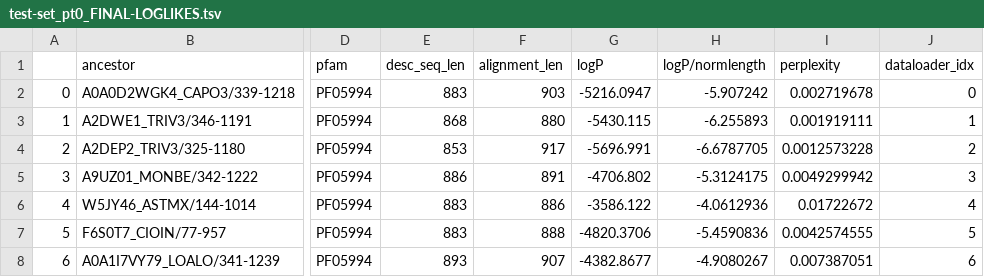
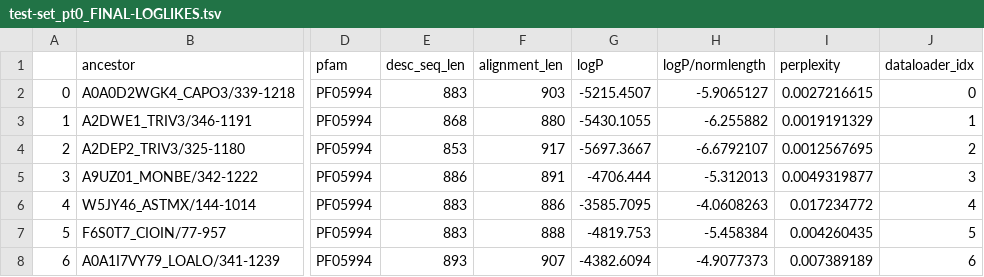
Before and after one commit to AnnabelLarge/Pair-Alignment, a TSV file: RESULTS_tkf92_one_indp_site_class/logfiles/test-set_pt0_FINAL-LOGLIKES.tsv, drawn as a sheet; only a part is shown, gaps mark what is left out; the diff names each change by its address in the sheet, - before the commit and + after, or states it on an @@ line.

```diff
--- a/RESULTS_tkf92_one_indp_site_class/logfiles/test-set_pt0_FINAL-LOGLIKES.tsv
+++ b/RESULTS_tkf92_one_indp_site_class/logfiles/test-set_pt0_FINAL-LOGLIKES.tsv
-G2 (logP): -5216.0947
+G2 (logP): -5215.4507
-H2 (logP/normlength): -5.907242
+H2 (logP/normlength): -5.9065127
-I2 (perplexity): 0.002719678
+I2 (perplexity): 0.0027216615
-G3 (logP): -5430.115
+G3 (logP): -5430.1055
-H3 (logP/normlength): -6.255893
+H3 (logP/normlength): -6.255882
-I3 (perplexity): 0.001919111
+I3 (perplexity): 0.0019191329
-G4 (logP): -5696.991
+G4 (logP): -5697.3667
-H4 (logP/normlength): -6.6787705
+H4 (logP/normlength): -6.6792107
-I4 (perplexity): 0.0012573228
+I4 (perplexity): 0.0012567695
-G5 (logP): -4706.802
+G5 (logP): -4706.444
-H5 (logP/normlength): -5.3124175
+H5 (logP/normlength): -5.312013
-I5 (perplexity): 0.0049299942
+I5 (perplexity): 0.0049319877
-G6 (logP): -3586.122
+G6 (logP): -3585.7095
-H6 (logP/normlength): -4.0612936
+H6 (logP/normlength): -4.0608263
-I6 (perplexity): 0.01722672
+I6 (perplexity): 0.017234772
-G7 (logP): -4820.3706
+G7 (logP): -4819.753
-H7 (logP/normlength): -5.4590836
+H7 (logP/normlength): -5.458384
-I7 (perplexity): 0.0042574555
+I7 (perplexity): 0.004260435
-G8 (logP): -4382.8677
+G8 (logP): -4382.6094
-H8 (logP/normlength): -4.9080267
+H8 (logP/normlength): -4.9077373
-I8 (perplexity): 0.007387051
+I8 (perplexity): 0.007389189
```
Also changed, not shown: RESULTS_tkf92_one_indp_site_class/logfiles/train-set_pt0_FINAL-LOGLIKES.tsv, RESULTS_tkf92_one_indp_site_class/model_ckpts/CONFIG-TABLE.tsv, 25 other files.
